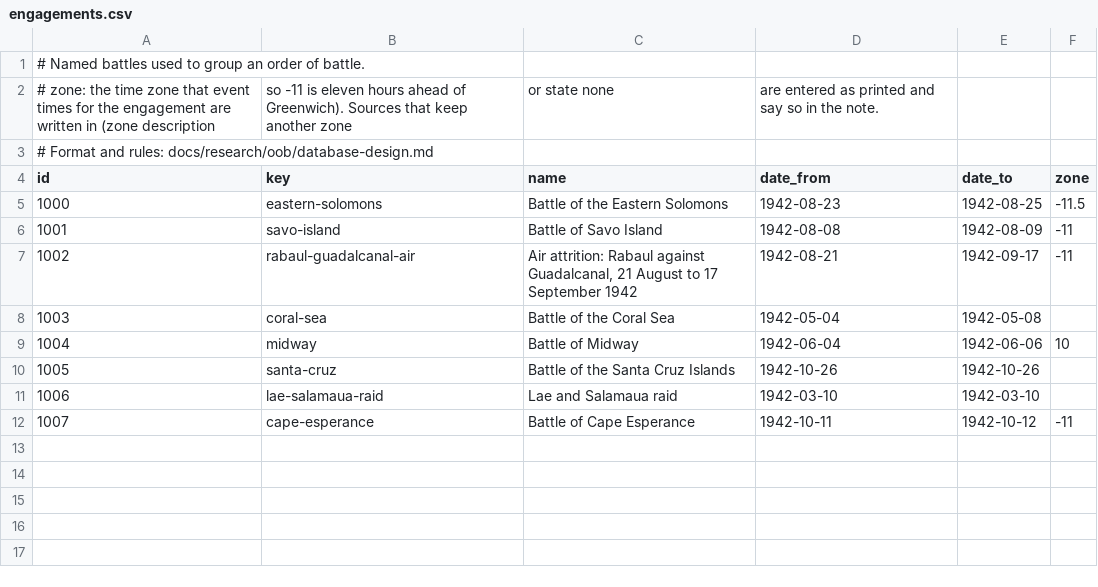
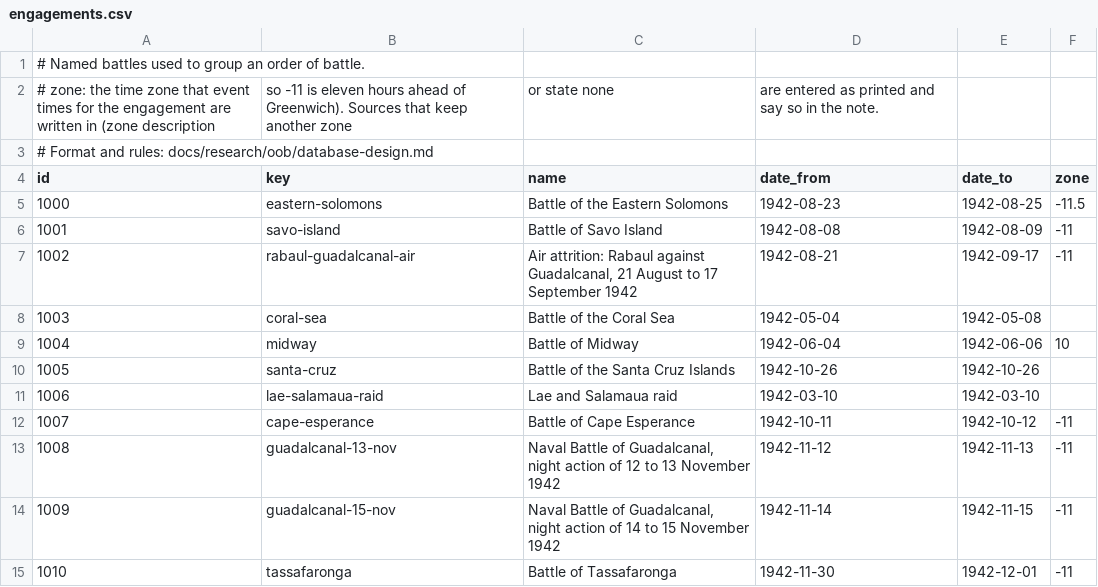
Before and after one commit to amitpeercoder/FlagPlot, a CSV file: data/oob/engagements.csv, drawn as a sheet.

```diff
--- a/data/oob/engagements.csv
+++ b/data/oob/engagements.csv
@@ -12 +12,4 @@ id,key,name,date_from,date_to,zone
 1007,cape-esperance,Battle of Cape Esperance,1942-10-11,1942-10-12,-11
+1008,guadalcanal-13-nov,"Naval Battle of Guadalcanal, night action of 12 to 13 November 1942",1942-11-12,1942-11-13,-11
+1009,guadalcanal-15-nov,"Naval Battle of Guadalcanal, night action of 14 to 15 November 1942",1942-11-14,1942-11-15,-11
+1010,tassafaronga,Battle of Tassafaronga,1942-11-30,1942-12-01,-11
```
Also changed, not shown: data/oob/gaps.csv, 5 other files.
